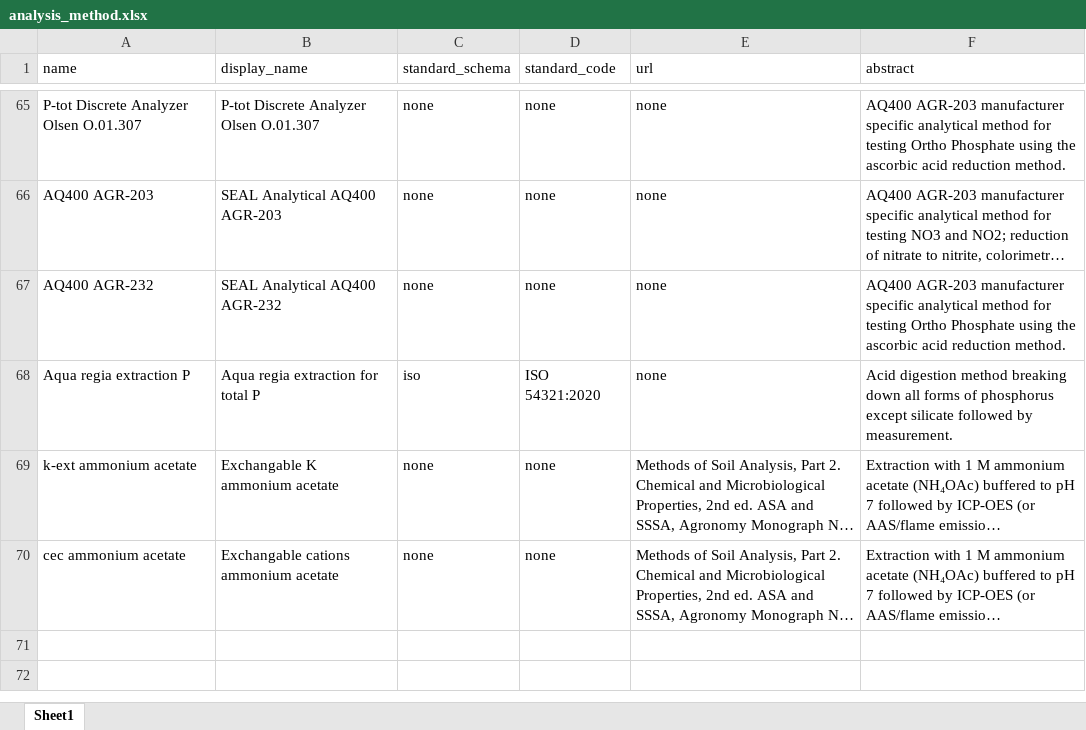
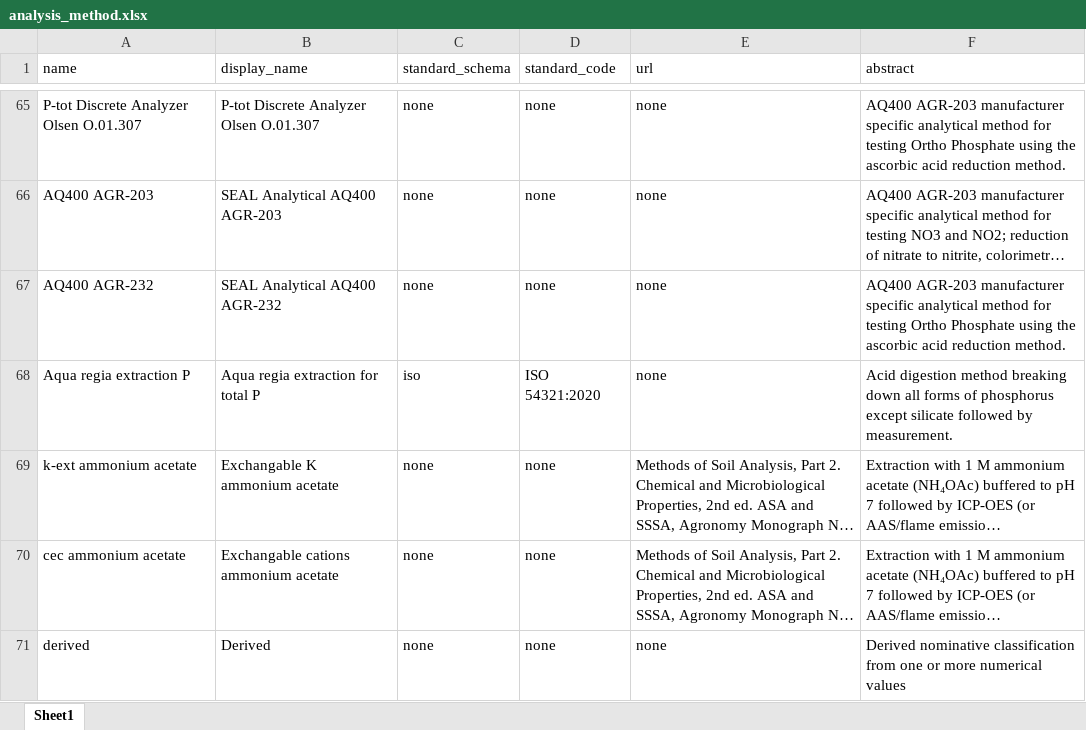
Before and after one commit to xspatula/xspatula_lucas, an Excel workbook: lucas/import_data/utility/observation/excel/analysis_method.xlsx, sheet Sheet1, drawn as a sheet; only a part is shown, gaps mark what is left out; long unchanged cells end in …; values as stored, in another font and other column widths than the file's, no borders; the diff names each change by its address in the sheet, - before the commit and + after, or states it on an @@ line.

```diff
--- a/lucas/import_data/utility/observation/excel/analysis_method.xlsx (sheet Sheet1)
+++ b/lucas/import_data/utility/observation/excel/analysis_method.xlsx (sheet Sheet1)
+row 71: derived | Derived | none | none | none | Derived nominative classification from one or more numerical values
```
Also changed, not shown: lucas/import_data/utility/observation/excel/indicator.xlsx, lucas/import_data/utility/observation/excel/method_tier.xlsx, 3 other files.
